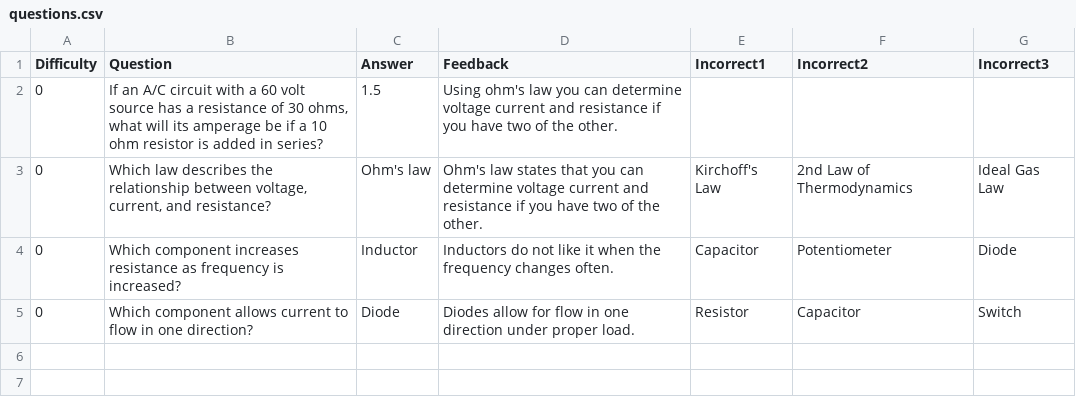
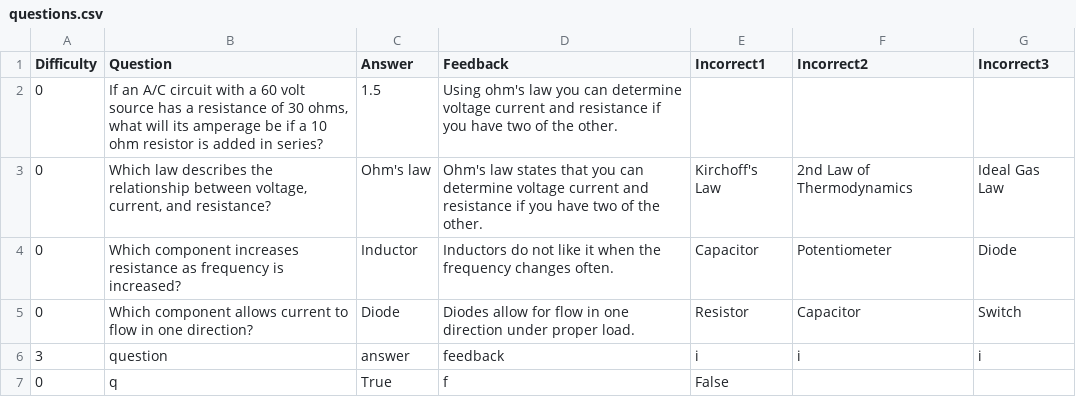
Before and after one commit to 312spinstra/spinstragame, a CSV file: SPINSTRA_Game/Data/Questions/electronics_principles/questions.csv, drawn as a sheet; the diff names each change by its address in the sheet, - before the commit and + after, or states it on an @@ line.

```diff
--- a/SPINSTRA_Game/Data/Questions/electronics_principles/questions.csv
+++ b/SPINSTRA_Game/Data/Questions/electronics_principles/questions.csv
+row 6: 3 | question | answer | feedback | i | i | i
+row 7: 0 | q | True | f | False
```
Also changed, not shown: SPINSTRA_Game/Engine/users.csv, 6 other files.
